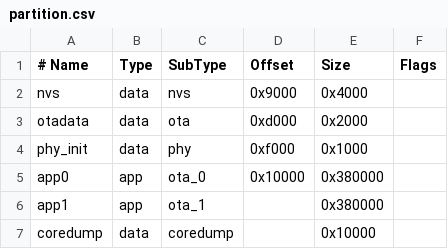
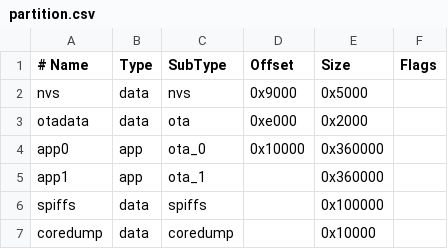
Before and after one commit to lightseraph/NixieClock, a CSV file: partition.csv, drawn as a sheet; removed rows and columns are numbered as before the commit, all else as after; the diff names each change by its address in the sheet, - before the commit and + after, or states it on an @@ line.

```diff
--- a/partition.csv
+++ b/partition.csv
-E2 (Size): 0x4000
+E2 (Size): 0x5000
-D3 (Offset): 0xd000
+D3 (Offset): 0xe000
-row 4: phy_init | data | phy | 0xf000 | 0x1000
-E4:E5 (Size): 0x380000
+E4:E5 (Size): 0x360000
+row 6: spiffs | data | spiffs |  | 0x100000
```
Also changed, not shown: 3 other files.
